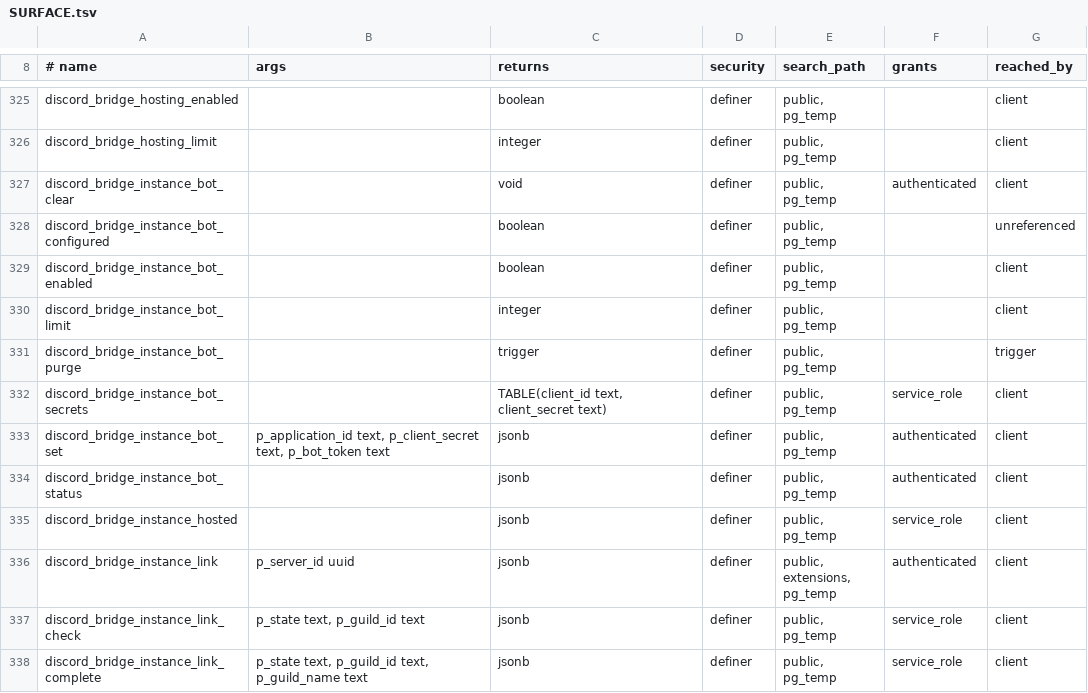
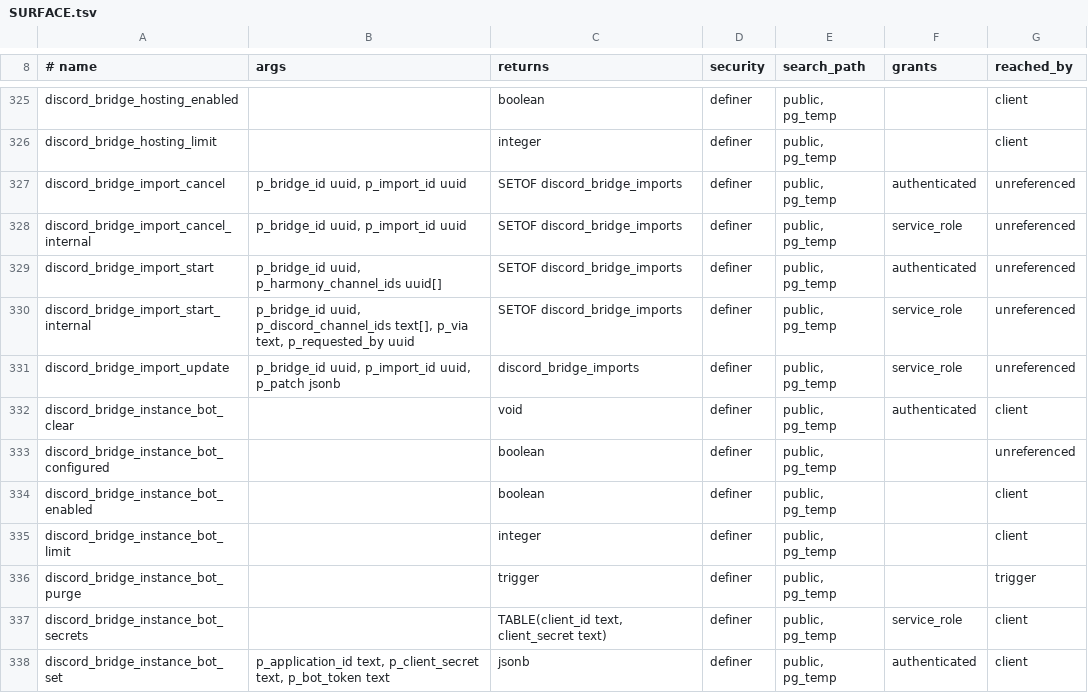
Before and after one commit to y4my4my4m/harmony, a TSV file: db_schema/SURFACE.tsv, drawn as a sheet; only a part is shown, gaps mark what is left out; the shorter side is filled out with more unchanged rows.

Commit message:
feat(bridge): history import jobs

```diff
--- a/db_schema/SURFACE.tsv
+++ b/db_schema/SURFACE.tsv
@@ -326,2 +326,7 @@ discord_bridge_hosting_enabled		boolean	definer	public, pg_temp		client
 discord_bridge_hosting_limit		integer	definer	public, pg_temp		client
+discord_bridge_import_cancel	p_bridge_id uuid, p_import_id uuid	SETOF discord_bridge_imports	definer	public, pg_temp	authenticated	unreferenced
+discord_bridge_import_cancel_internal	p_bridge_id uuid, p_import_id uuid	SETOF discord_bridge_imports	definer	public, pg_temp	service_role	unreferenced
+discord_bridge_import_start	p_bridge_id uuid, p_harmony_channel_ids uuid[]	SETOF discord_bridge_imports	definer	public, pg_temp	authenticated	unreferenced
+discord_bridge_import_start_internal	p_bridge_id uuid, p_discord_channel_ids text[], p_via text, p_requested_by uuid	SETOF discord_bridge_imports	definer	public, pg_temp	service_role	unreferenced
+discord_bridge_import_update	p_bridge_id uuid, p_import_id uuid, p_patch jsonb	discord_bridge_imports	definer	public, pg_temp	service_role	unreferenced
 discord_bridge_instance_bot_clear		void	definer	public, pg_temp	authenticated	client
```
Also changed, not shown: db_schema/PUBLISHED-NO-CALLER.tsv, 2 other files.
